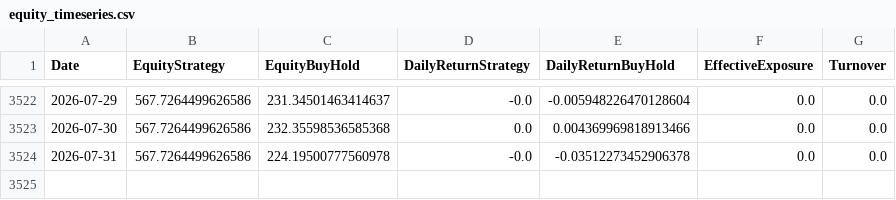
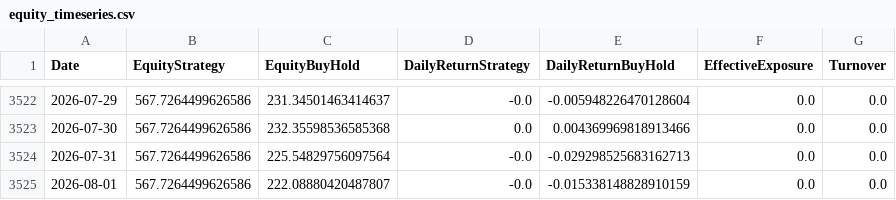
Before and after one commit to giuse2003/ETH_Prudential_Signal, a CSV file: docs/equity_timeseries.csv, drawn as a sheet; only a part is shown, gaps mark what is left out.

```diff
--- a/docs/equity_timeseries.csv
+++ b/docs/equity_timeseries.csv
@@ -3523,2 +3523,3 @@ Date,EquityStrategy,EquityBuyHold,DailyReturnStrategy,DailyReturnBuyHold,Effecti
 2026-07-30,567.7264499626586,232.35598536585368,0.0,0.004369969818913466,0.0,0.0
-2026-07-31,567.7264499626586,224.19500777560978,-0.0,-0.03512273452906378,0.0,0.0
+2026-07-31,567.7264499626586,225.54829756097564,-0.0,-0.029298525683162713,0.0,0.0
+2026-08-01,567.7264499626586,222.08880420487807,-0.0,-0.015338148828910159,0.0,0.0
```
Also changed, not shown: docs/historical_signals.csv, docs/raw_candles.csv, 6 other files.
